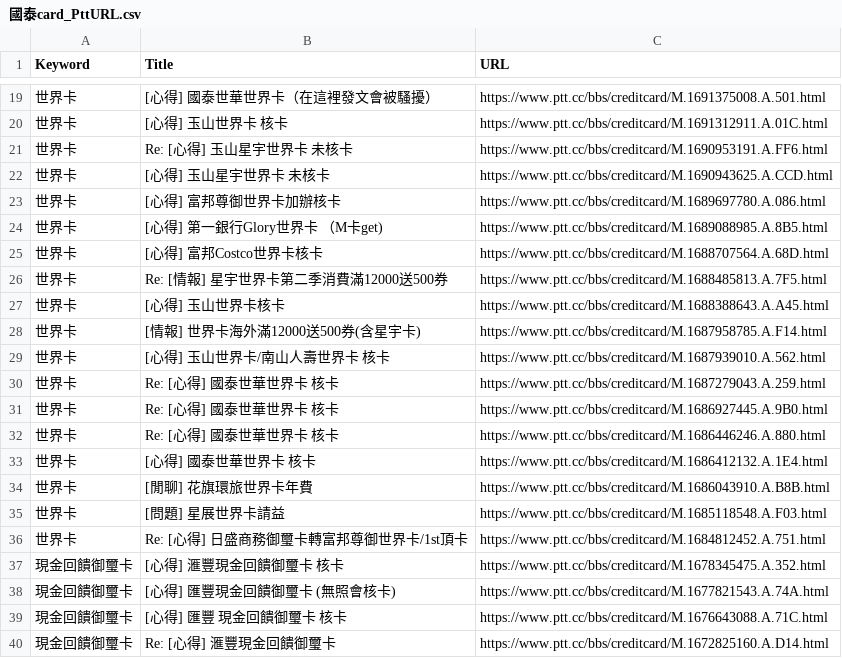
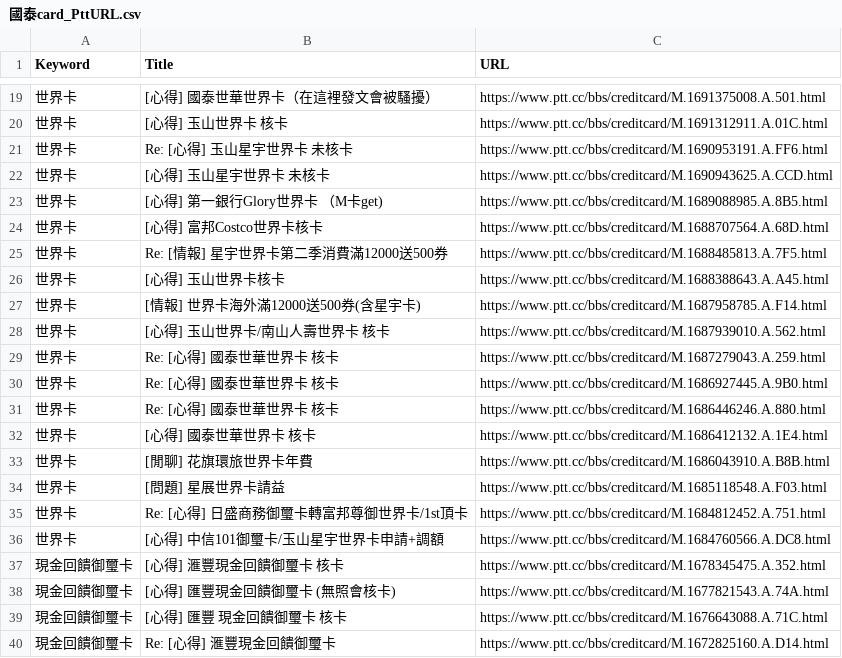
Before and after one commit to gueiru/project, a CSV file: Python程式碼/國泰/國泰card_PttURL.csv, drawn as a sheet; only a part is shown, gaps mark what is left out; removed rows and columns are numbered as before the commit, all else as after; the diff names each change by its address in the sheet, - before the commit and + after, or states it on an @@ line.

```diff
--- a/Python程式碼/國泰/國泰card_PttURL.csv
+++ b/Python程式碼/國泰/國泰card_PttURL.csv
-row 23: 世界卡 | [心得] 富邦尊御世界卡加辦核卡 | https://www.ptt.cc/bbs/creditcard/M.1689697780.A.086.html
+row 36: 世界卡 | [心得] 中信101御璽卡/玉山星宇世界卡申請+調額 | https://www.ptt.cc/bbs/creditcard/M.1684760566.A.DC8.html
```
Also changed, not shown: Python程式碼/富邦/富邦card_PttURL.csv, 4 other files.
